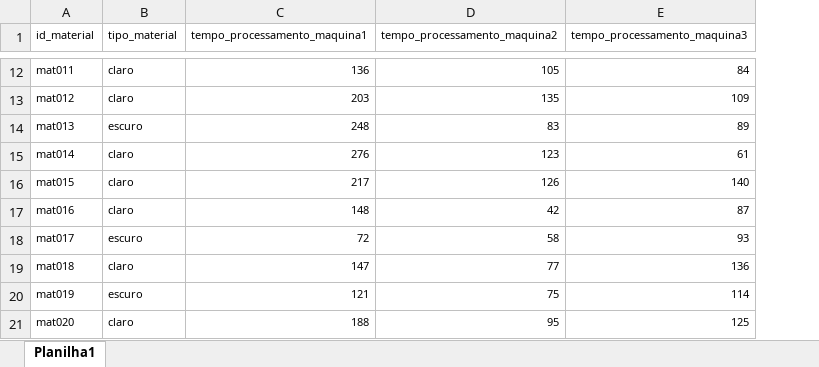
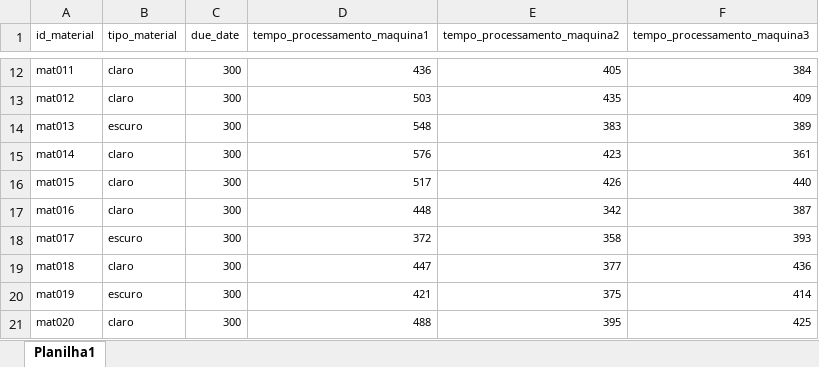
Before and after one commit to djonquadras/Production_Scheduling_RL, an Excel workbook: inputs/dataset_ordens.xlsx, sheet Planilha1, drawn as a sheet; only a part is shown, gaps mark what is left out; values as stored, in another font and other column widths than the file's, no borders; addresses are those after the commit; the diff covers the shown part only; the diff names each change by its address in the sheet, - before the commit and + after, or states it on an @@ line.

```diff
--- a/inputs/dataset_ordens.xlsx (sheet Planilha1)
+++ b/inputs/dataset_ordens.xlsx (sheet Planilha1)
+column C (due_date), rows 12-21: all 300
-D12 (tempo_processamento_maquina1): 136
+D12 (tempo_processamento_maquina1): 436
-E12 (tempo_processamento_maquina2): 105
+E12 (tempo_processamento_maquina2): 405
-F12 (tempo_processamento_maquina3): 84
+F12 (tempo_processamento_maquina3): 384
-D13 (tempo_processamento_maquina1): 203
+D13 (tempo_processamento_maquina1): 503
-E13 (tempo_processamento_maquina2): 135
+E13 (tempo_processamento_maquina2): 435
-F13 (tempo_processamento_maquina3): 109
+F13 (tempo_processamento_maquina3): 409
-D14 (tempo_processamento_maquina1): 248
+D14 (tempo_processamento_maquina1): 548
-E14 (tempo_processamento_maquina2): 83
+E14 (tempo_processamento_maquina2): 383
-F14 (tempo_processamento_maquina3): 89
+F14 (tempo_processamento_maquina3): 389
-D15 (tempo_processamento_maquina1): 276
+D15 (tempo_processamento_maquina1): 576
-E15 (tempo_processamento_maquina2): 123
+E15 (tempo_processamento_maquina2): 423
-F15 (tempo_processamento_maquina3): 61
+F15 (tempo_processamento_maquina3): 361
-D16 (tempo_processamento_maquina1): 217
+D16 (tempo_processamento_maquina1): 517
-E16 (tempo_processamento_maquina2): 126
+E16 (tempo_processamento_maquina2): 426
-F16 (tempo_processamento_maquina3): 140
+F16 (tempo_processamento_maquina3): 440
-D17 (tempo_processamento_maquina1): 148
+D17 (tempo_processamento_maquina1): 448
-E17 (tempo_processamento_maquina2): 42
+E17 (tempo_processamento_maquina2): 342
-F17 (tempo_processamento_maquina3): 87
+F17 (tempo_processamento_maquina3): 387
-D18 (tempo_processamento_maquina1): 72
+D18 (tempo_processamento_maquina1): 372
-E18 (tempo_processamento_maquina2): 58
+E18 (tempo_processamento_maquina2): 358
-F18 (tempo_processamento_maquina3): 93
+F18 (tempo_processamento_maquina3): 393
-D19 (tempo_processamento_maquina1): 147
+D19 (tempo_processamento_maquina1): 447
-E19 (tempo_processamento_maquina2): 77
+E19 (tempo_processamento_maquina2): 377
-F19 (tempo_processamento_maquina3): 136
+F19 (tempo_processamento_maquina3): 436
-D20 (tempo_processamento_maquina1): 121
+D20 (tempo_processamento_maquina1): 421
-E20 (tempo_processamento_maquina2): 75
+E20 (tempo_processamento_maquina2): 375
-F20 (tempo_processamento_maquina3): 114
+F20 (tempo_processamento_maquina3): 414
-D21 (tempo_processamento_maquina1): 188
+D21 (tempo_processamento_maquina1): 488
-E21 (tempo_processamento_maquina2): 95
+E21 (tempo_processamento_maquina2): 395
-F21 (tempo_processamento_maquina3): 125
+F21 (tempo_processamento_maquina3): 425
```
Also changed, not shown: 286 added rows and 45 edited cells elsewhere in this sheet, inputs/dataset_maquinas.xlsx, 6 other files.
